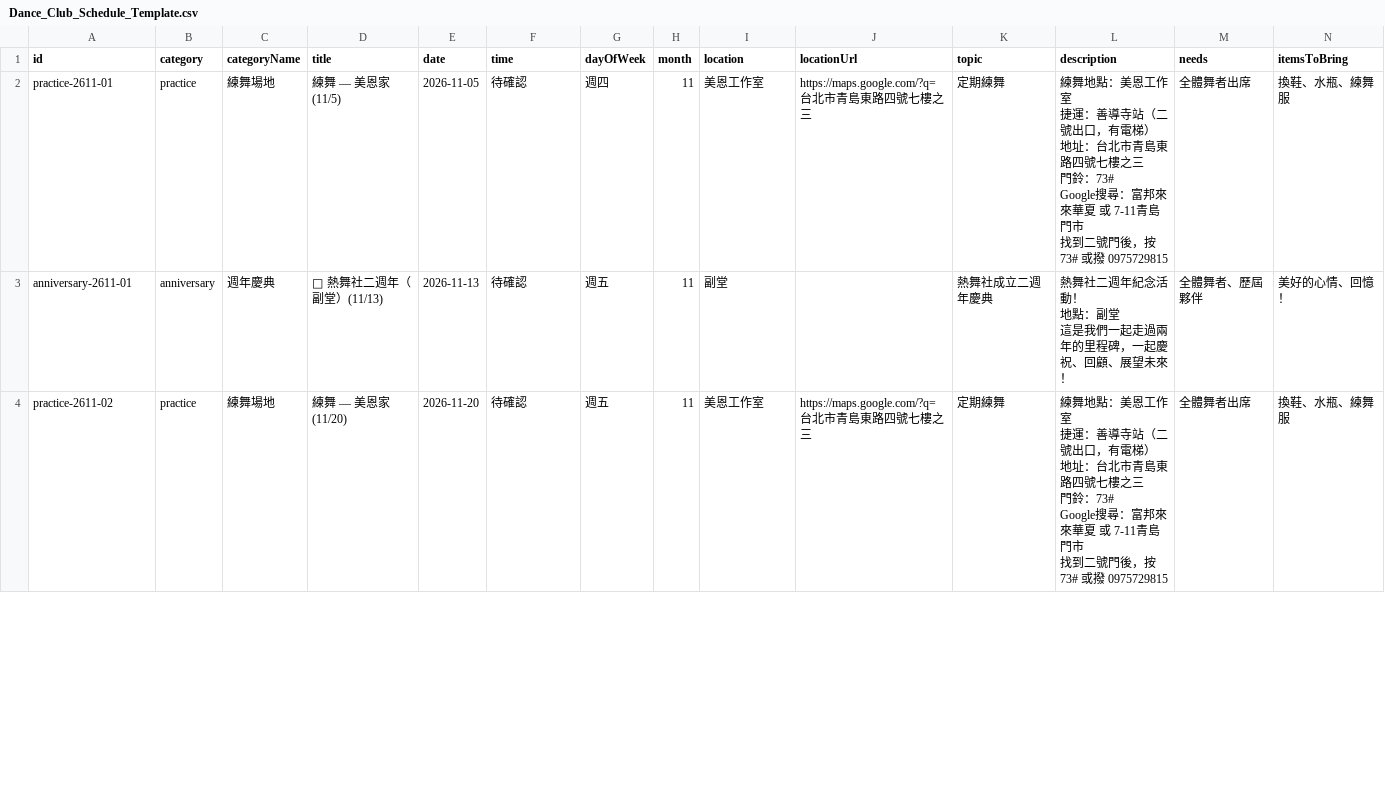
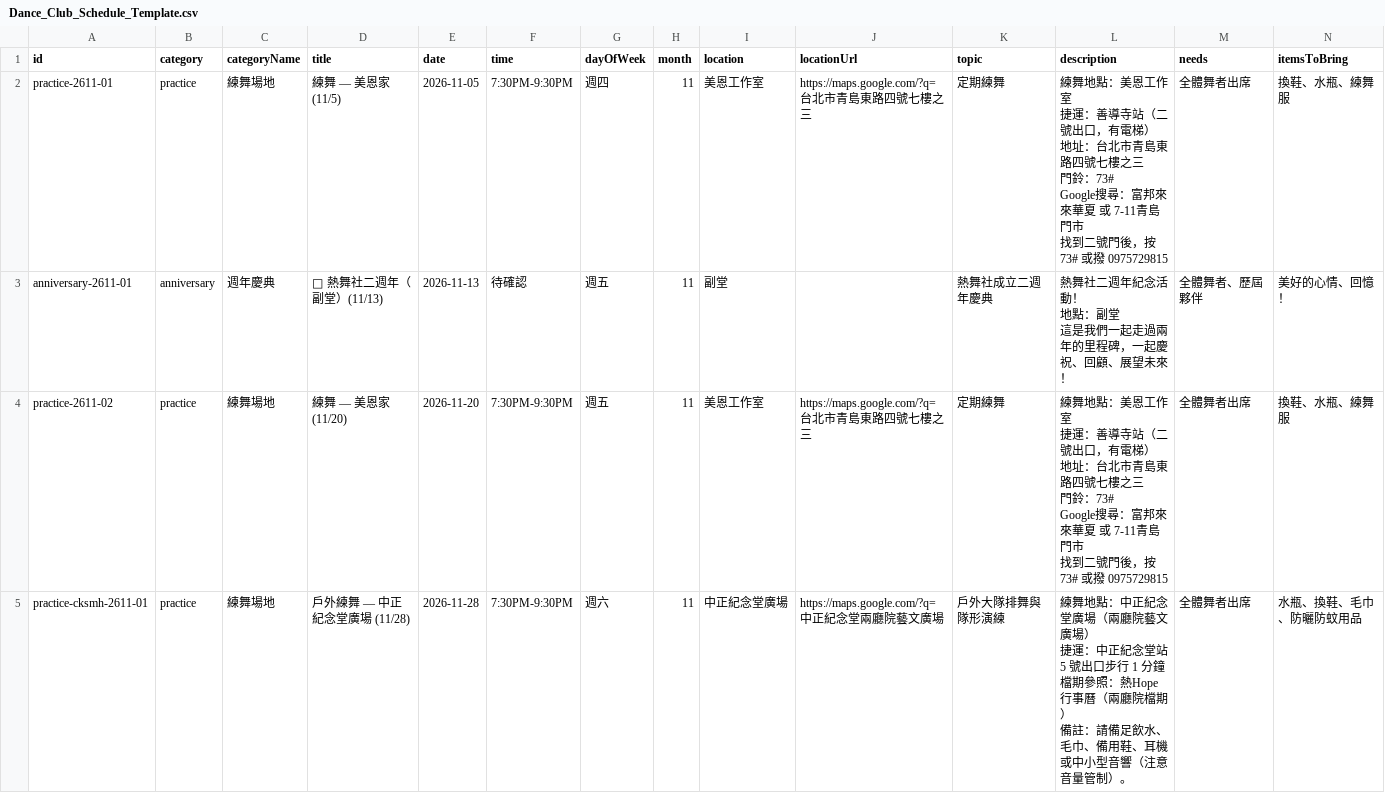
Before and after one commit to peterpeng-maker/Dance_Club_Schedule, a CSV file: Dance_Club_Schedule_Template.csv, drawn as a sheet; only a part is shown; rows hold the shown columns only; ↵ is a line break in a cell; the diff covers the shown part only; the diff names each change by its address in the sheet, - before the commit and + after, or states it on an @@ line.

Commit message:
fix: 解決雲端同步後前台未即時更新的問題
1. 移除硬編碼覆蓋：刪除強制將所有練舞/活動時間覆蓋為 7:30PM-9:30PM 的邏輯，讓 Google 試算表修改的自訂時間或「待確認」能完整呈現於前台
2. 修正同步合併邏輯：不再將 Sheet 的「待確認」強行改回 events-data.js 預設值，完全以 Google 試算表為準
3. 日期格式相容與標準化：自動將 YYYY/MM/DD 或非補零格式標準化為 YYYY-MM-DD，確保前台月曆與各檢視視圖能正常篩選
4. 去除重複 ID：解決 11/28 戶外練舞因舊紀錄重複出現的問題
5. 更新 DATA_VERSION 至 dance.4 並同步更新 index.html 與手冊

```diff
--- a/Dance_Club_Schedule_Template.csv
+++ b/Dance_Club_Schedule_Template.csv
-F2 (time): 待確認
+F2 (time): 7:30PM-9:30PM
-F4 (time): 待確認
+F4 (time): 7:30PM-9:30PM
+row 5: practice-cksmh-2611-01 | practice | 練舞場地 | 戶外練舞 — 中正紀念堂廣場 (11/28) | 2026-11-28 | 7:30PM-9:30PM | 週六 | 11 | 中正紀念堂廣場 | https://maps.google.com/?q=中正紀念堂兩廳院藝文廣場 | 戶外大隊排舞與隊形演練 | 練舞地點：中正紀念堂廣場（兩廳院藝文廣場） ↵ 捷運：中正紀念堂站 5 號出口步行 1 分鐘 ↵ 檔期參照：熱Hope行事曆（兩廳院檔期） ↵ 備註：請備足飲水、毛巾、備用鞋、耳機或中小型音響（注意音量管制）。 | 全體舞者出席 | 水瓶、換鞋、毛巾、防曬防蚊用品
```
Also changed, not shown: 7 added rows and 2 edited cells elsewhere in this file, 5 other files.
